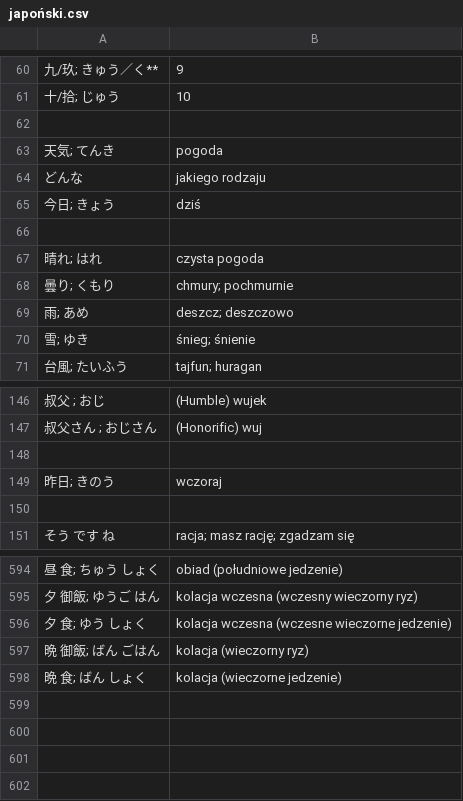
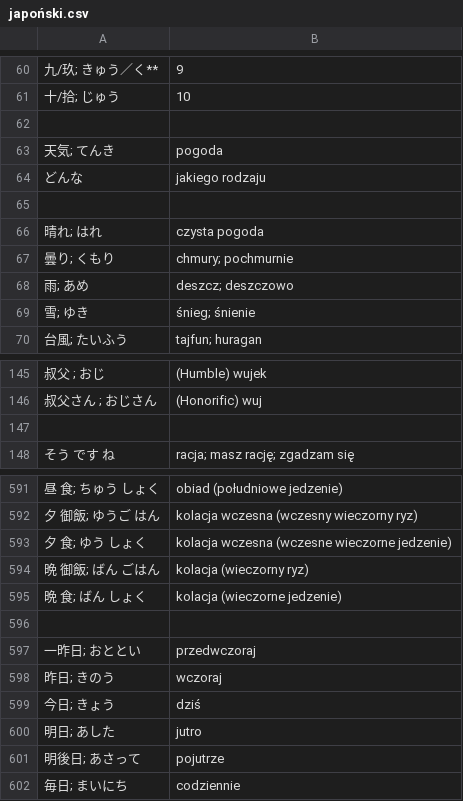
Before and after one commit to kamil-adam/anki, a CSV file: japan/japoński.csv, drawn as a sheet; only a part is shown, gaps mark what is left out; removed rows and columns are numbered as before the commit, all else as after; the diff names each change by its address in the sheet, - before the commit and + after, or states it on an @@ line.

Commit message:
japan

```diff
--- a/japan/japoński.csv
+++ b/japan/japoński.csv
-row 148: (empty)
+row 596: (empty)
+row 597: 一昨日; おととい | przedwczoraj
@@ row 149 moved to row 598: 昨日; きのう @@
@@ row 65 moved to row 599: 今日; きょう @@
+row 600: 明日; あした | jutro
+row 601: 明後日; あさって | pojutrze
+row 602: 毎日; まいにち | codziennie
```
